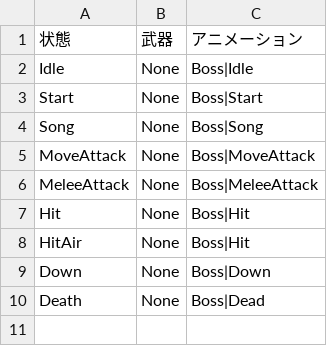
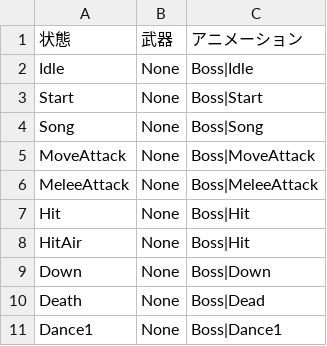
Before and after one commit to lovecap7/NierGame, a CSV file: Project/Data/CSV/Enemy/Boss3/Boss3AnimData.csv, drawn as a sheet; the diff names each change by its address in the sheet, - before the commit and + after, or states it on an @@ line.

```diff
--- a/Project/Data/CSV/Enemy/Boss3/Boss3AnimData.csv
+++ b/Project/Data/CSV/Enemy/Boss3/Boss3AnimData.csv
+row 11: Dance1 | None | Boss|Dance1
```
Also changed, not shown: 4 other files.
